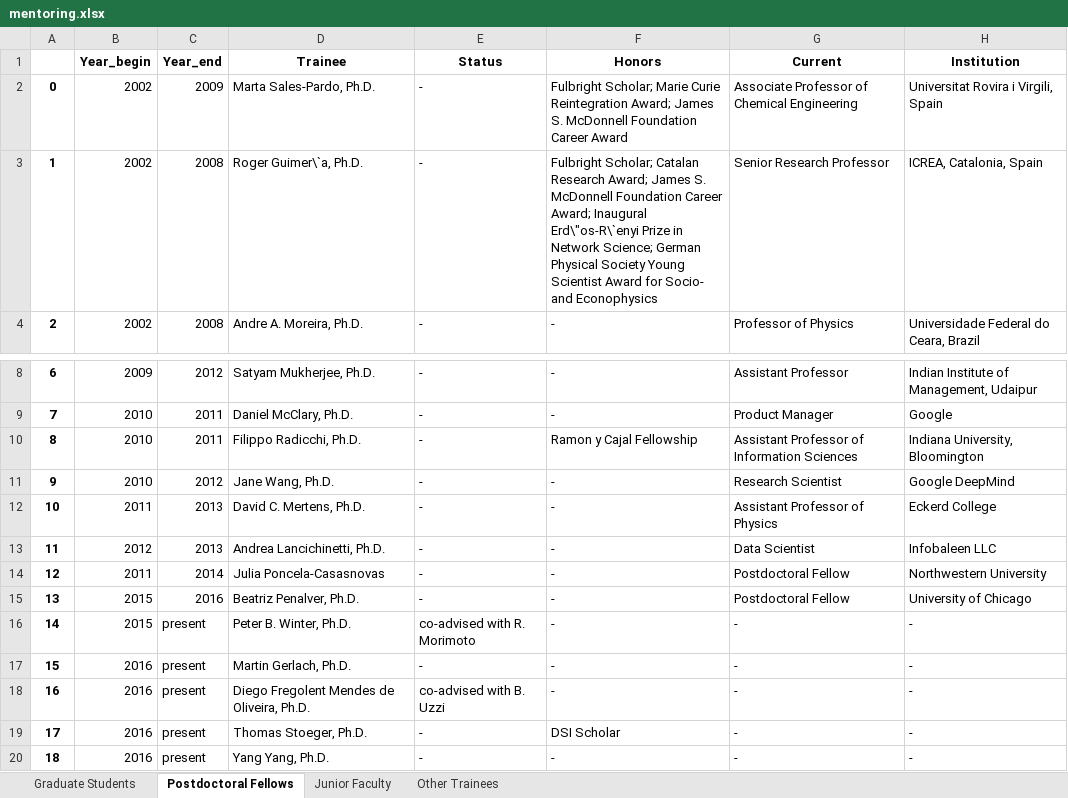
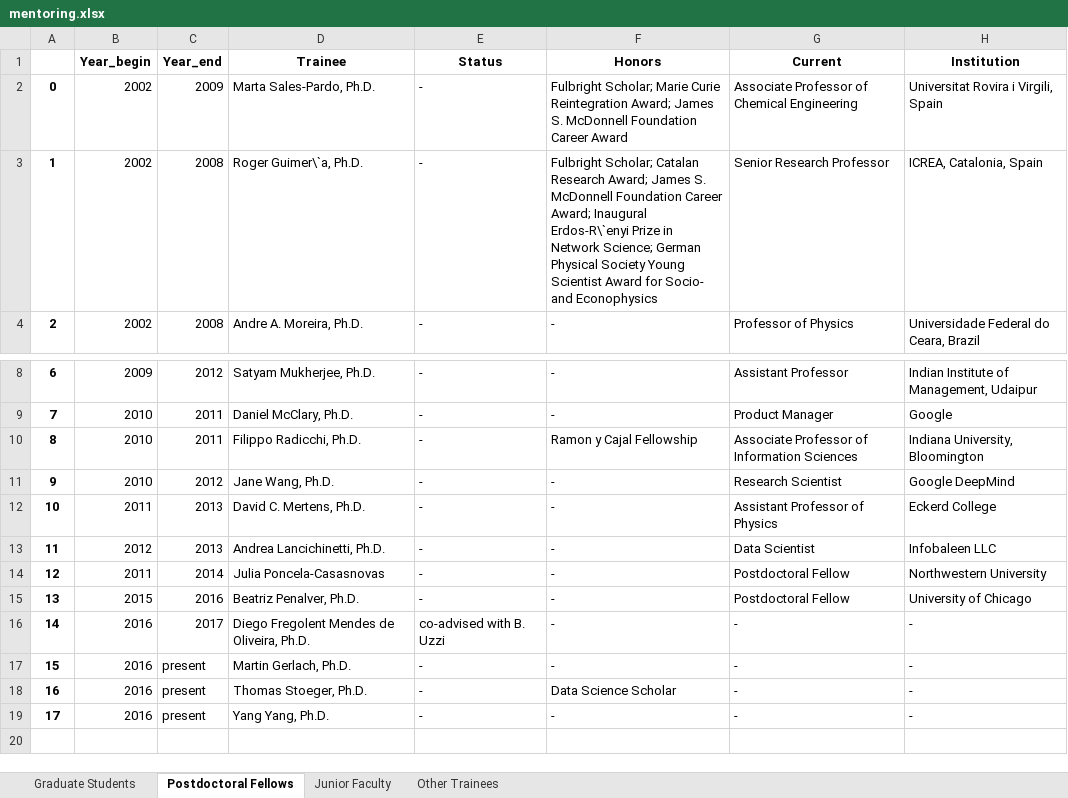
Before and after one commit to lamaral1968/maintaining_latex_cv, an Excel workbook: Data_files/mentoring.xlsx, sheet Postdoctoral Fellows, drawn as a sheet; only a part is shown, gaps mark what is left out; values as stored, in another font and other column widths than the file's, no borders; removed rows and columns are numbered as before the commit, all else as after; the diff names each change by its address in the sheet, - before the commit and + after, or states it on an @@ line.

```diff
--- a/Data_files/mentoring.xlsx (sheet Postdoctoral Fellows)
+++ b/Data_files/mentoring.xlsx (sheet Postdoctoral Fellows)
-F3 (Honors): …Award; Inaugural Erd\"os-R\`enyi Prize in…
+F3 (Honors): …Award; Inaugural Erdos-R\`enyi Prize in…
-G10 (Current): Assistant Professor of Information Sciences
+G10 (Current): Associate Professor of Information Sciences
-B16 (Year_begin): 2015
+B16 (Year_begin): 2016
-C16 (Year_end): present
+C16 (Year_end): 2017
-D16 (Trainee): Peter B. Winter, Ph.D.
+D16 (Trainee): Diego Fregolent Mendes de Oliveira, Ph.D.
-E16 (Status): co-advised with R. Morimoto
+E16 (Status): co-advised with B. Uzzi
-row 18: 16 | 2016 | present | Diego Fregolent Mendes de Oliveira, Ph.D. | co-advised with B. Uzzi | - | - | -
@@ column A renumbered from row 18 down @@
-F18 (Honors): DSI Scholar
+F18 (Honors): Data Science Scholar
```
Also changed, not shown: sheet Other Trainees, sheet Junior Faculty, sheet Graduate Students, Data_files/appointments.xlsx, Data_files/education.xlsx, 45 other files.
